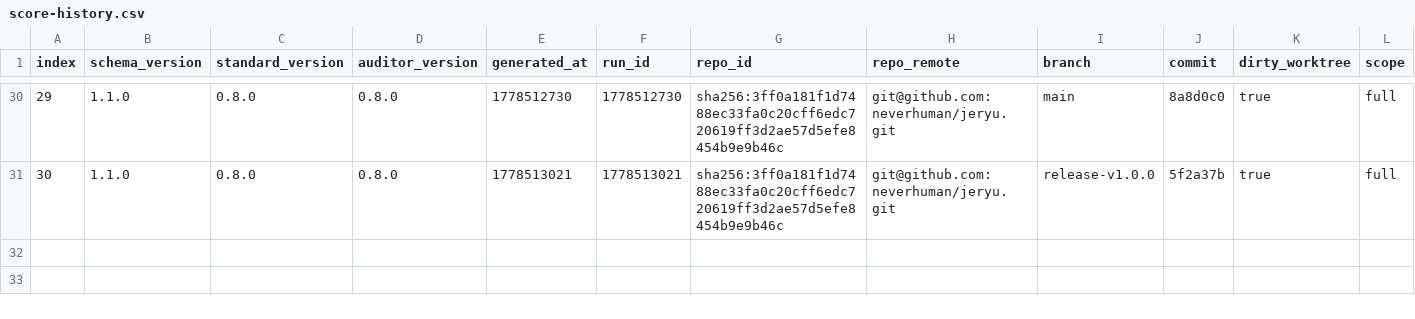
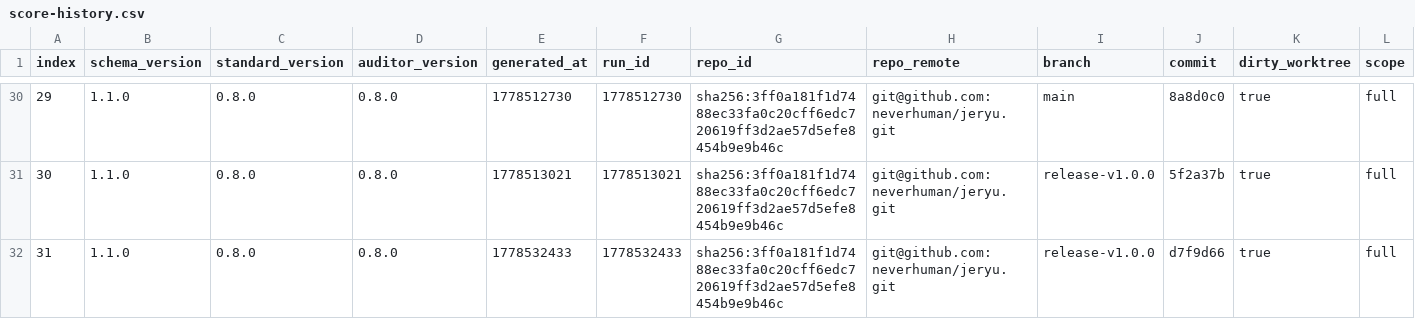
Before and after one commit to jeppsontaylor/JeRyu, a CSV file: agent/score-history.csv, drawn as a sheet; only a part is shown, gaps mark what is left out; rows hold the shown columns only; the diff names each change by its address in the sheet, - before the commit and + after, or states it on an @@ line.

Commit message:
Refresh release evidence and TUI demo

```diff
--- a/agent/score-history.csv
+++ b/agent/score-history.csv
+row 32: 31 | 1.1.0 | 0.8.0 | 0.8.0 | 1778532433 | 1778532433 | sha256:3ff0a181f1d7488ec33fa0c20cff6edc720619ff3d2ae57d5efe8454b9e9b46c | git@github.com:neverhuman/jeryu.git | release-v1.0.0 | d7f9d66 | true | full
```
Also changed, not shown: 44 other files.
